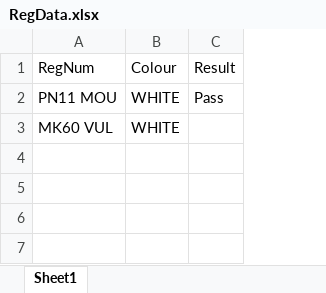
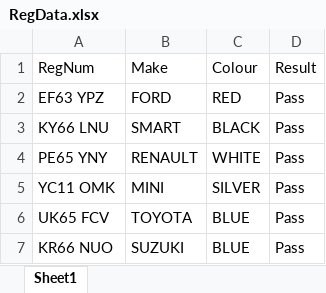
Before and after one commit to SynthCannon/RegPlates, an Excel workbook: RegData.xlsx, sheet Sheet1, drawn as a sheet; values as stored, in another font and other column widths than the file's, no borders; removed rows and columns are numbered as before the commit, all else as after; the diff names each change by its address in the sheet, - before the commit and + after, or states it on an @@ line.

```diff
--- a/RegData.xlsx (sheet Sheet1)
+++ b/RegData.xlsx (sheet Sheet1)
+column B (Make), row 4: RENAULT
+row 2: EF63 YPZ | FORD | RED | Pass
+row 3: KY66 LNU | SMART | BLACK | Pass
-A4 (RegNum): PN11 MOU
+A4 (RegNum): PE65 YNY
-row 3: MK60 VUL | WHITE
+row 5: YC11 OMK | MINI | SILVER | Pass
+row 6: UK65 FCV | TOYOTA | BLUE | Pass
+row 7: KR66 NUO | SUZUKI | BLUE | Pass
```
Also changed, not shown: 12 other files.
